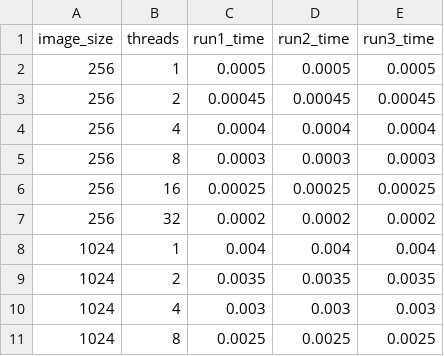
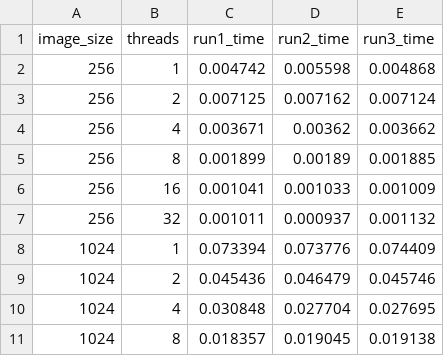
Before and after one commit to HUST-Spike/sobel, a CSV file: report/openmp_times.csv, drawn as a sheet; only a part is shown; the diff covers the shown part only.

```diff
--- a/report/openmp_times.csv
+++ b/report/openmp_times.csv
@@ -1,11 +1,11 @@
 image_size,threads,run1_time,run2_time,run3_time
-256,1,0.0005,0.0005,0.0005
-256,2,0.00045,0.00045,0.00045
-256,4,0.0004,0.0004,0.0004
-256,8,0.0003,0.0003,0.0003
-256,16,0.00025,0.00025,0.00025
-256,32,0.0002,0.0002,0.0002
-1024,1,0.004,0.004,0.004
-1024,2,0.0035,0.0035,0.0035
-1024,4,0.003,0.003,0.003
-1024,8,0.0025,0.0025,0.0025
+256,1,0.004742,0.005598,0.004868
+256,2,0.007125,0.007162,0.007124
+256,4,0.003671,0.00362,0.003662
+256,8,0.001899,0.00189,0.001885
+256,16,0.001041,0.001033,0.001009
+256,32,0.001011,0.000937,0.001132
+1024,1,0.073394,0.073776,0.074409
+1024,2,0.045436,0.046479,0.045746
+1024,4,0.030848,0.027704,0.027695
+1024,8,0.018357,0.019045,0.019138
```
Also changed, not shown: 42 edited cells elsewhere in this file, report/mpi_times.csv, 17 other files.
